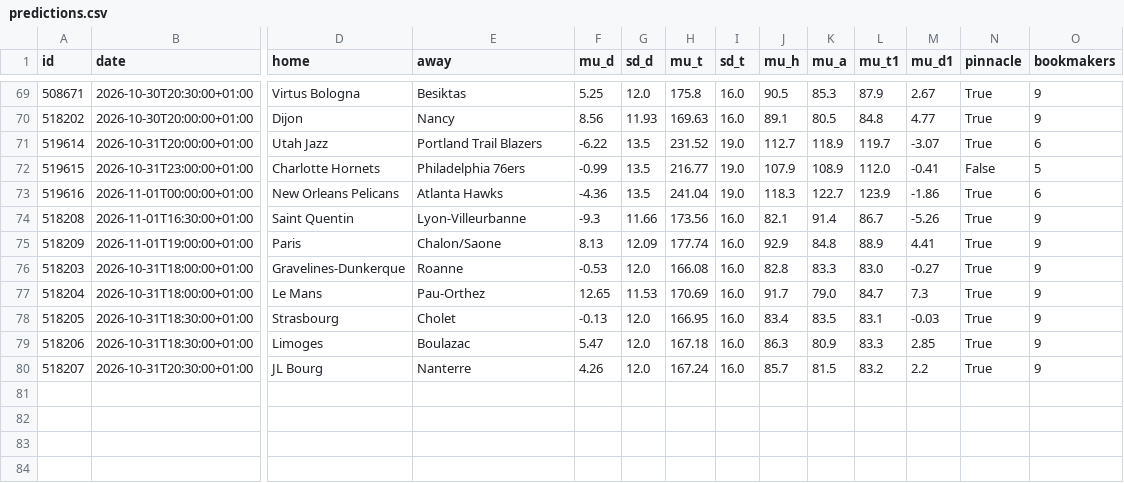
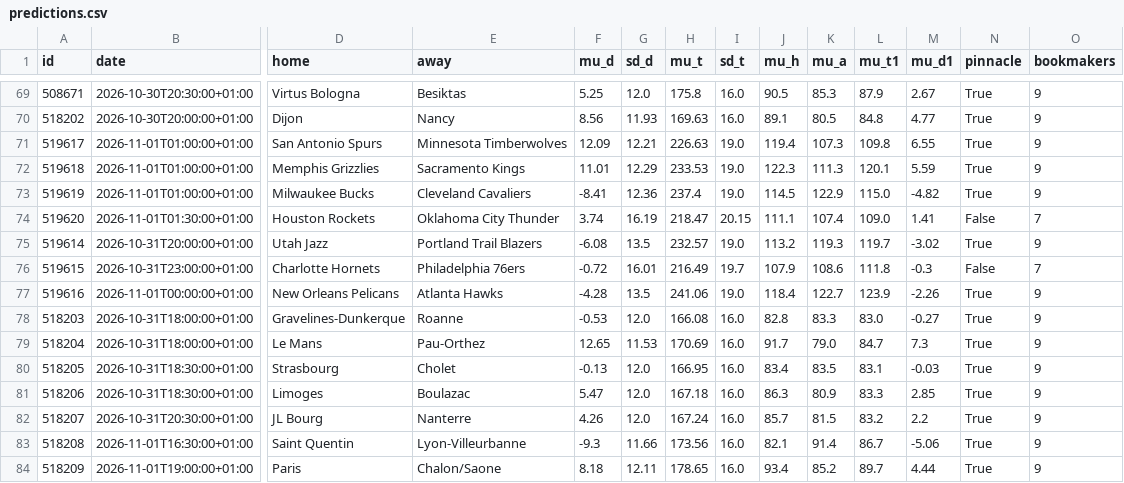
Before and after one commit to tessoncharles-sys/paris-data, a CSV file: data/raw/basket/predictions.csv, drawn as a sheet; only a part is shown, gaps mark what is left out; removed rows and columns are numbered as before the commit, all else as after; rows hold the shown columns only; the diff names each change by its address in the sheet, - before the commit and + after, or states it on an @@ line.

```diff
--- a/data/raw/basket/predictions.csv
+++ b/data/raw/basket/predictions.csv
+row 71: 519617 | 2026-11-01T01:00:00+01:00 | San Antonio Spurs | Minnesota Timberwolves | 12.09 | 12.21 | 226.63 | 19.0 | 119.4 | 107.3 | 109.8 | 6.55 | True | 9
+row 72: 519618 | 2026-11-01T01:00:00+01:00 | Memphis Grizzlies | Sacramento Kings | 11.01 | 12.29 | 233.53 | 19.0 | 122.3 | 111.3 | 120.1 | 5.59 | True | 9
+row 73: 519619 | 2026-11-01T01:00:00+01:00 | Milwaukee Bucks | Cleveland Cavaliers | -8.41 | 12.36 | 237.4 | 19.0 | 114.5 | 122.9 | 115.0 | -4.82 | True | 9
+row 74: 519620 | 2026-11-01T01:30:00+01:00 | Houston Rockets | Oklahoma City Thunder | 3.74 | 16.19 | 218.47 | 20.15 | 111.1 | 107.4 | 109.0 | 1.41 | False | 7
-F75 (mu_d): -6.22
+F75 (mu_d): -6.08
-H75 (mu_t): 231.52
+H75 (mu_t): 232.57
-J75 (mu_h): 112.7
+J75 (mu_h): 113.2
-K75 (mu_a): 118.9
+K75 (mu_a): 119.3
-M75 (mu_d1): -3.07
+M75 (mu_d1): -3.02
-O75 (bookmakers): 6
+O75 (bookmakers): 9
-F76 (mu_d): -0.99
+F76 (mu_d): -0.72
-G76 (sd_d): 13.5
+G76 (sd_d): 16.01
-H76 (mu_t): 216.77
+H76 (mu_t): 216.49
-I76 (sd_t): 19.0
+I76 (sd_t): 19.7
-K76 (mu_a): 108.9
+K76 (mu_a): 108.6
-L76 (mu_t1): 112.0
+L76 (mu_t1): 111.8
-M76 (mu_d1): -0.41
+M76 (mu_d1): -0.3
-O76 (bookmakers): 5
+O76 (bookmakers): 7
-F77 (mu_d): -4.36
+F77 (mu_d): -4.28
-H77 (mu_t): 241.04
+H77 (mu_t): 241.06
-J77 (mu_h): 118.3
+J77 (mu_h): 118.4
-M77 (mu_d1): -1.86
+M77 (mu_d1): -2.26
-O77 (bookmakers): 6
+O77 (bookmakers): 9
-row 74: 518208 | 2026-11-01T16:30:00+01:00 | Saint Quentin | Lyon-Villeurbanne | -9.3 | 11.66 | 173.56 | 16.0 | 82.1 | 91.4 | 86.7 | -5.26 | True | 9
-row 75: 518209 | 2026-11-01T19:00:00+01:00 | Paris | Chalon/Saone | 8.13 | 12.09 | 177.74 | 16.0 | 92.9 | 84.8 | 88.9 | 4.41 | True | 9
+row 83: 518208 | 2026-11-01T16:30:00+01:00 | Saint Quentin | Lyon-Villeurbanne | -9.3 | 11.66 | 173.56 | 16.0 | 82.1 | 91.4 | 86.7 | -5.06 | True | 9
+row 84: 518209 | 2026-11-01T19:00:00+01:00 | Paris | Chalon/Saone | 8.18 | 12.11 | 178.65 | 16.0 | 93.4 | 85.2 | 89.7 | 4.44 | True | 9
```
Also changed, not shown: data/dashboard_tennis.csv, data/raw/basket/results.csv, 21 other files.
